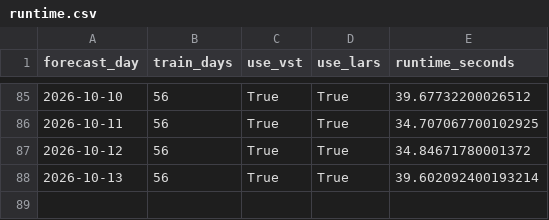
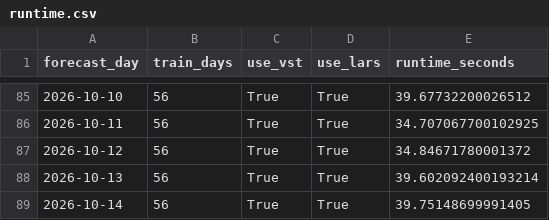
Before and after one commit to GitMoritzraab/Operational-Forecasting-Pipeline-for-Day-Ahead-Electricity-Prices, a CSV file: results/operational/lear_op_results/dwd/d56/c1/fundamental/runtime.csv, drawn as a sheet; only a part is shown, gaps mark what is left out.

```diff
--- a/results/operational/lear_op_results/dwd/d56/c1/fundamental/runtime.csv
+++ b/results/operational/lear_op_results/dwd/d56/c1/fundamental/runtime.csv
@@ -88 +88,2 @@ forecast_day,train_days,use_vst,use_lars,runtime_seconds
 2026-10-13,56,True,True,39.602092400193214
+2026-10-14,56,True,True,39.75148699991405
```
Also changed, not shown: results/operational/lear_op_results/dwd/d56/c1/fundamental/forecast.csv, results/operational/lear_op_results/dwd/d56/c25/fundamental/forecast.csv, 32 other files.
